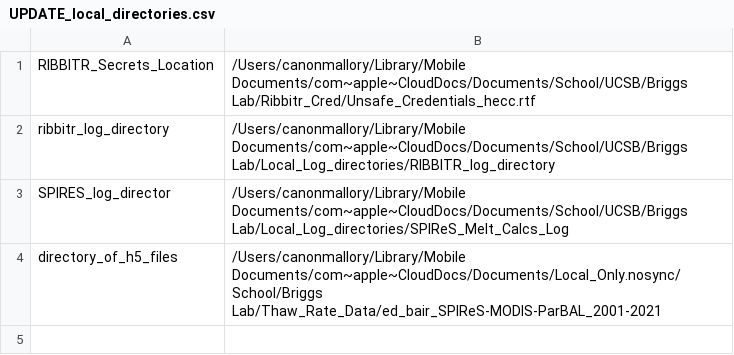
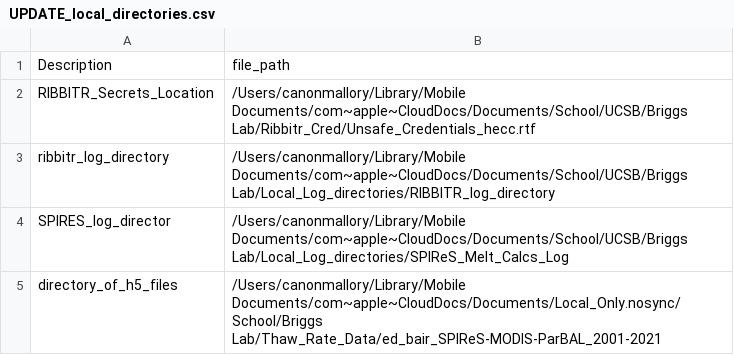
Before and after one commit to malloc3/Thaw_out_model, a CSV file: UPDATE_local_directories.csv, drawn as a sheet.

```diff
--- a/UPDATE_local_directories.csv
+++ b/UPDATE_local_directories.csv
@@ -1 +1,2 @@
+Description,file_path
 RIBBITR_Secrets_Location,/Users/canonmallory/Library/Mobile Documents/com~apple~CloudDocs/Documents/School/UCSB/Briggs Lab/Ribbitr_Cred/Unsafe_Credentials_hecc.rtf
```
Also changed, not shown: 3 other files.
